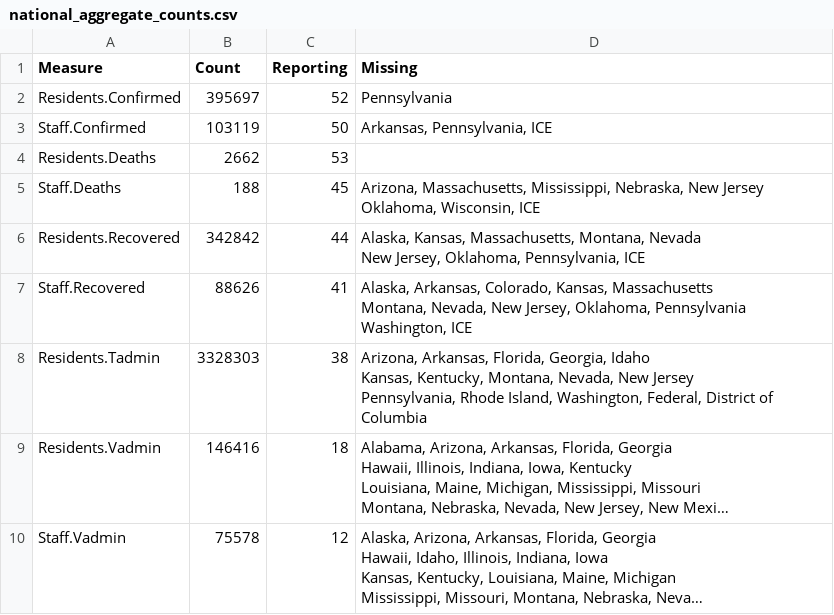
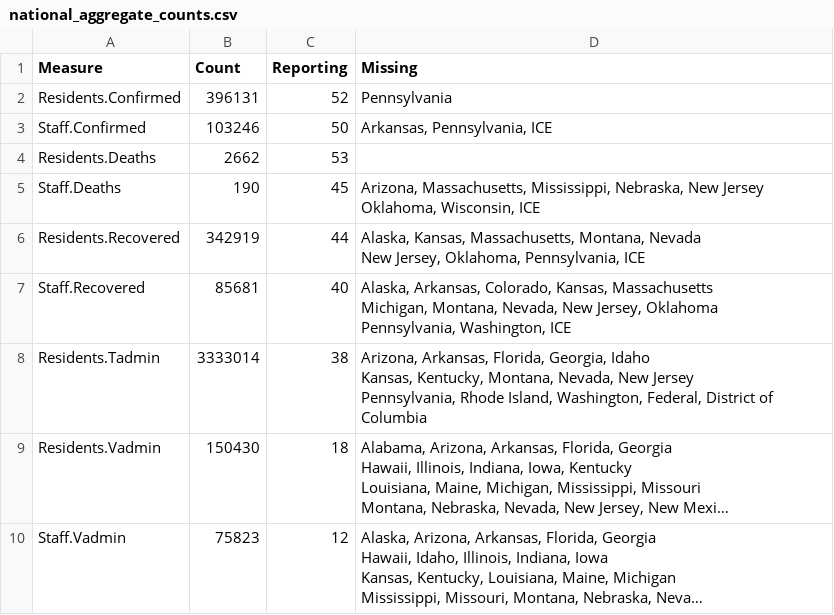
Before and after one commit to uclalawcovid19behindbars/data, a CSV file: latest-data/national_aggregate_counts.csv, drawn as a sheet; long unchanged cells end in …; ↵ is a line break in a cell; the diff names each change by its address in the sheet, - before the commit and + after, or states it on an @@ line.

```diff
--- a/latest-data/national_aggregate_counts.csv
+++ b/latest-data/national_aggregate_counts.csv
-B2 (Count): 395697
+B2 (Count): 396131
-B3 (Count): 103119
+B3 (Count): 103246
-B5 (Count): 188
+B5 (Count): 190
-B6 (Count): 342842
+B6 (Count): 342919
-B7 (Count): 88626
+B7 (Count): 85681
-C7 (Reporting): 41
+C7 (Reporting): 40
-D7 (Missing): …Kansas, Massachusetts ↵ Montana, Nevada, New Jersey, Oklahoma, Pennsylvania ↵ Washington, ICE
+D7 (Missing): …Kansas, Massachusetts ↵ Michigan, Montana, Nevada, New Jersey, Oklahoma ↵ Pennsylvania, Washington, ICE
-B8 (Count): 3328303
+B8 (Count): 3333014
-B9 (Count): 146416
+B9 (Count): 150430
-B10 (Count): 75578
+B10 (Count): 75823
```
Also changed, not shown: latest-data/adult_facility_covid_counts.csv, latest-data/state_aggregate_counts.csv.
